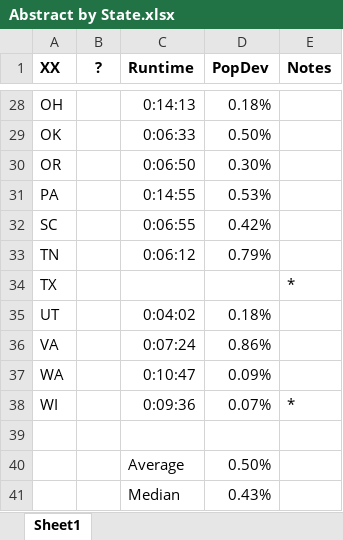
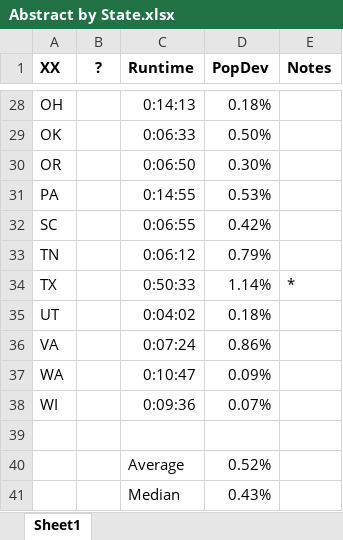
Before and after one commit to alecramsay/baseline, an Excel workbook: maps/Abstract by State.xlsx, sheet Sheet1, drawn as a sheet; only a part is shown, gaps mark what is left out; values as stored, in another font and other column widths than the file's, no borders; the diff names each change by its address in the sheet, - before the commit and + after, or states it on an @@ line.

```diff
--- a/maps/Abstract by State.xlsx (sheet Sheet1)
+++ b/maps/Abstract by State.xlsx (sheet Sheet1)
-C34 (Runtime): (empty)
+C34 (Runtime): 0:50:33
-D34 (PopDev): (empty)
+D34 (PopDev): 1.14%
-E38 (Notes): *
+E38 (Notes): (empty)
-D40 (PopDev): 0.50%
+D40 (PopDev): 0.52%
```
Also changed, not shown: maps/TX/TX20C_candidates.xlsx, 4 other files.
